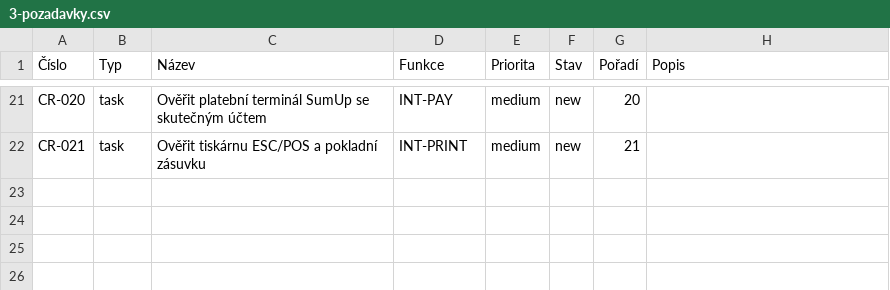
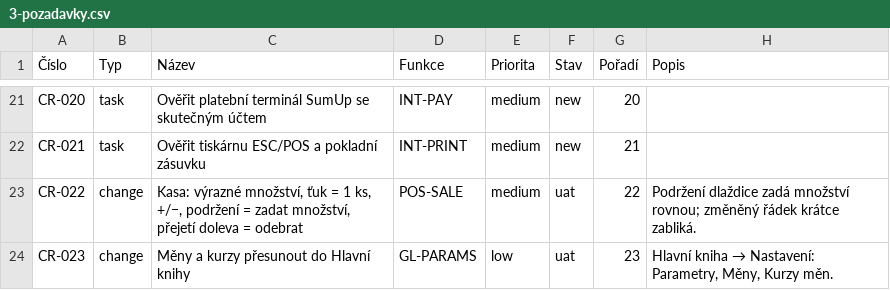
Before and after one commit to bregovic/shanon, a CSV file: docs/qa/3-pozadavky.csv, drawn as a sheet; only a part is shown, gaps mark what is left out.

Commit message:
feat(pos): dotykové ovládání nákupu; měny a kurzy v Hlavní knize
- řádek nákupu: výrazné množství, velká tlačítka − / +, podržení řádku
  nebo ťuk na množství = zadat množství (0 = odebrat), přejetí doleva
  = odebrat; změněný řádek krátce zabliká
- dlaždice: ťuk = 1 kus, podržení = zadat množství rovnou
- měny a kurzy měn v menu Hlavní knihy (Nastavení)
- evidence testování: CR-022, CR-023, UAT scénář dotykového ovládání

```diff
--- a/docs/qa/3-pozadavky.csv
+++ b/docs/qa/3-pozadavky.csv
@@ -22 +22,3 @@ CR-020;task;Ověřit platební terminál SumUp se skutečným účtem;INT-PAY;me
 CR-021;task;Ověřit tiskárnu ESC/POS a pokladní zásuvku;INT-PRINT;medium;new;21;
+CR-022;change;Kasa: výrazné množství, ťuk = 1 ks, +/−, podržení = zadat množství, přejetí doleva = odebrat;POS-SALE;medium;uat;22;"Podržení dlaždice zadá množství rovnou; změněný řádek krátce zabliká."
+CR-023;change;Měny a kurzy přesunout do Hlavní knihy;GL-PARAMS;low;uat;23;Hlavní kniha → Nastavení: Parametry, Měny, Kurzy měn.
```
Also changed, not shown: docs/qa/2-scenare.csv, 4 other files.
